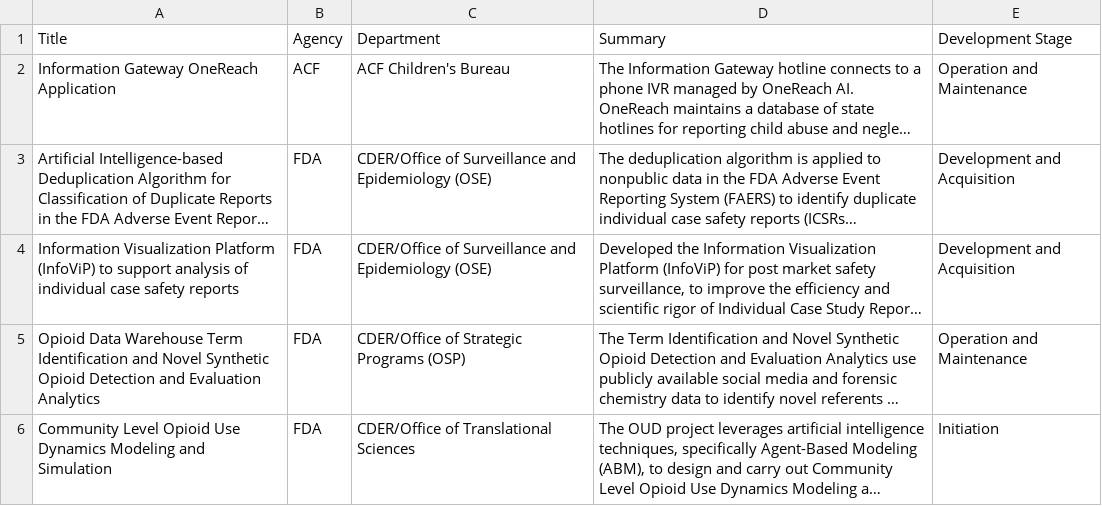
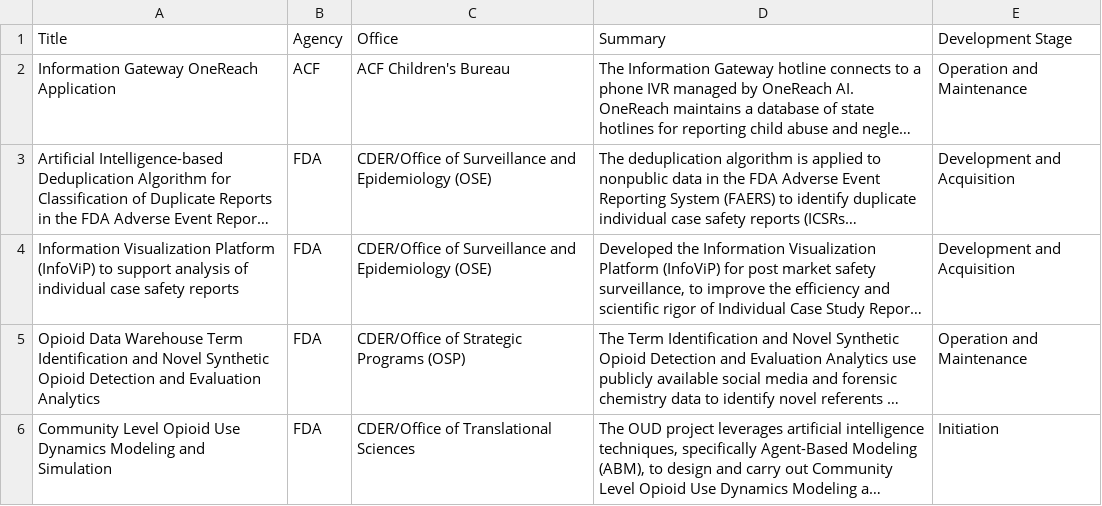
Before and after one commit to thoppe/Federal-AI-inventory-analysis-2023, a CSV file: data/cleaned_responses/HHS_2023.csv, drawn as a sheet; only a part is shown; long unchanged cells end in …; the diff names each change by its address in the sheet, - before the commit and + after, or states it on an @@ line.

```diff
--- a/data/cleaned_responses/HHS_2023.csv
+++ b/data/cleaned_responses/HHS_2023.csv
-C1: Department
+C1: Office
```
Also changed, not shown: data/cleaned_responses/USDA_2023.csv, 4 other files.
